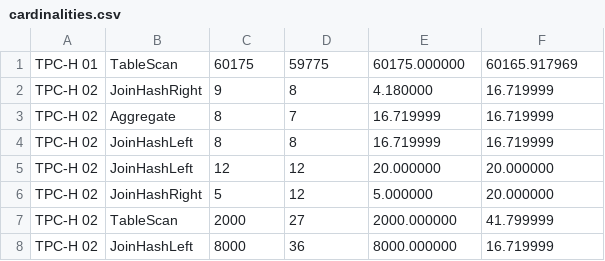
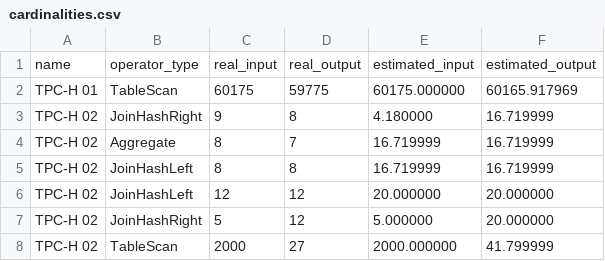
Before and after one commit to rrcomtech/hyrise-histograms, a CSV file: jupyter/data/cardinalities.csv, drawn as a sheet; only a part is shown; the shorter side is filled out with more unchanged rows; the diff names each change by its address in the sheet, - before the commit and + after, or states it on an @@ line.

```diff
--- a/jupyter/data/cardinalities.csv
+++ b/jupyter/data/cardinalities.csv
+row 1: name | operator_type | real_input | real_output | estimated_input | estimated_output
```
Also changed, not shown: 1 other file.
